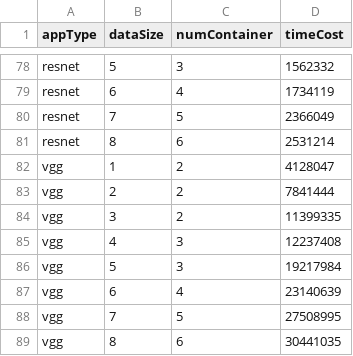
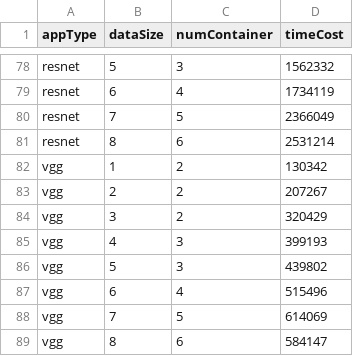
Before and after one commit to snowzifeng/sparkenv, a CSV file: model-time-costs.csv, drawn as a sheet; only a part is shown, gaps mark what is left out.

Commit message:
Modify VGG time costs.

```diff
--- a/model-time-costs.csv
+++ b/model-time-costs.csv
@@ -81,9 +81,9 @@ resnet,7,5,2366049
 resnet,8,6,2531214
-vgg,1,2,4128047
-vgg,2,2,7841444
-vgg,3,2,11399335
-vgg,4,3,12237408
-vgg,5,3,19217984
-vgg,6,4,23140639
-vgg,7,5,27508995
-vgg,8,6,30441035
+vgg,1,2,130342
+vgg,2,2,207267
+vgg,3,2,320429
+vgg,4,3,399193
+vgg,5,3,439802
+vgg,6,4,515496
+vgg,7,5,614069
+vgg,8,6,584147
```
